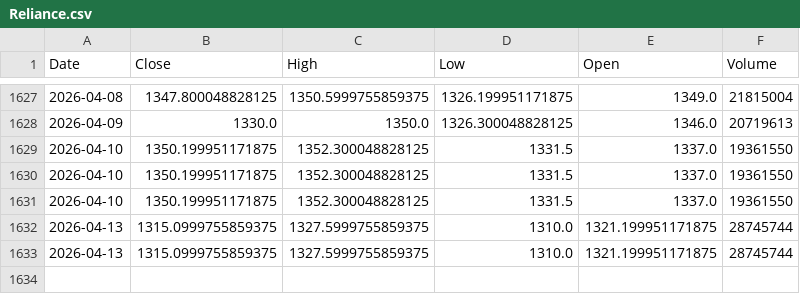
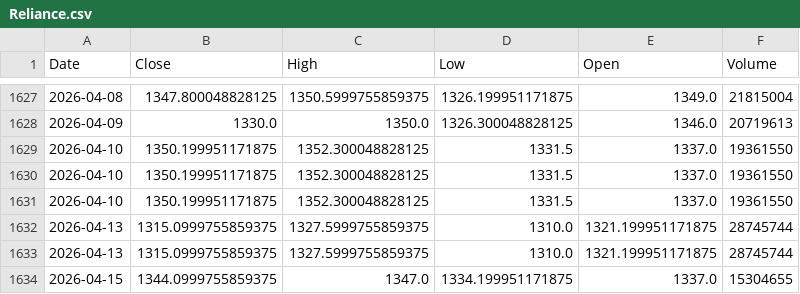
Before and after one commit to Mantra-18/Fincast-Stock-Price-Prediction, a CSV file: stock_data/Reliance.csv, drawn as a sheet; only a part is shown, gaps mark what is left out; the diff names each change by its address in the sheet, - before the commit and + after, or states it on an @@ line.

```diff
--- a/stock_data/Reliance.csv
+++ b/stock_data/Reliance.csv
+row 1634: 2026-04-15 | 1344.0999755859375 | 1347.0 | 1334.199951171875 | 1337.0 | 15304655
```
Also changed, not shown: stock_data/Adani.csv, 4 other files.
